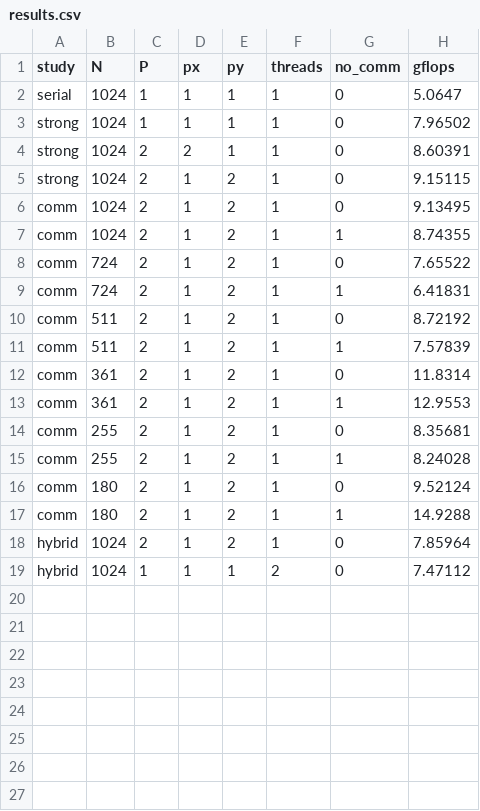
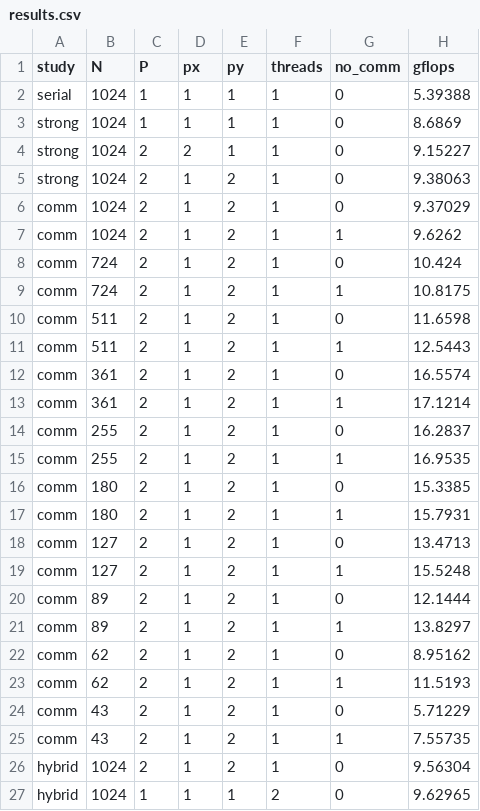
Before and after one commit to thomaskitaba/Distributed_assignment_3, a CSV file: Assignments/Distributed_assignment_3/results.csv, drawn as a sheet.

```diff
--- a/Assignments/Distributed_assignment_3/results.csv
+++ b/Assignments/Distributed_assignment_3/results.csv
@@ -1,19 +1,27 @@
 study,N,P,px,py,threads,no_comm,gflops
-serial,1024,1,1,1,1,0,5.0647
-strong,1024,1,1,1,1,0,7.96502
-strong,1024,2,2,1,1,0,8.60391
-strong,1024,2,1,2,1,0,9.15115
-comm,1024,2,1,2,1,0,9.13495
-comm,1024,2,1,2,1,1,8.74355
-comm,724,2,1,2,1,0,7.65522
-comm,724,2,1,2,1,1,6.41831
-comm,511,2,1,2,1,0,8.72192
-comm,511,2,1,2,1,1,7.57839
-comm,361,2,1,2,1,0,11.8314
-comm,361,2,1,2,1,1,12.9553
-comm,255,2,1,2,1,0,8.35681
-comm,255,2,1,2,1,1,8.24028
-comm,180,2,1,2,1,0,9.52124
-comm,180,2,1,2,1,1,14.9288
-hybrid,1024,2,1,2,1,0,7.85964
-hybrid,1024,1,1,1,2,0,7.47112
+serial,1024,1,1,1,1,0,5.39388
+strong,1024,1,1,1,1,0,8.6869
+strong,1024,2,2,1,1,0,9.15227
+strong,1024,2,1,2,1,0,9.38063
+comm,1024,2,1,2,1,0,9.37029
+comm,1024,2,1,2,1,1,9.6262
+comm,724,2,1,2,1,0,10.424
+comm,724,2,1,2,1,1,10.8175
+comm,511,2,1,2,1,0,11.6598
+comm,511,2,1,2,1,1,12.5443
+comm,361,2,1,2,1,0,16.5574
+comm,361,2,1,2,1,1,17.1214
+comm,255,2,1,2,1,0,16.2837
+comm,255,2,1,2,1,1,16.9535
+comm,180,2,1,2,1,0,15.3385
+comm,180,2,1,2,1,1,15.7931
+comm,127,2,1,2,1,0,13.4713
+comm,127,2,1,2,1,1,15.5248
+comm,89,2,1,2,1,0,12.1444
+comm,89,2,1,2,1,1,13.8297
+comm,62,2,1,2,1,0,8.95162
+comm,62,2,1,2,1,1,11.5193
+comm,43,2,1,2,1,0,5.71229
+comm,43,2,1,2,1,1,7.55735
+hybrid,1024,2,1,2,1,0,9.56304
+hybrid,1024,1,1,1,2,0,9.62965
```
Also changed, not shown: Assignments/Distributed_assignment_3/visualization/results.csv, 6 other files.
